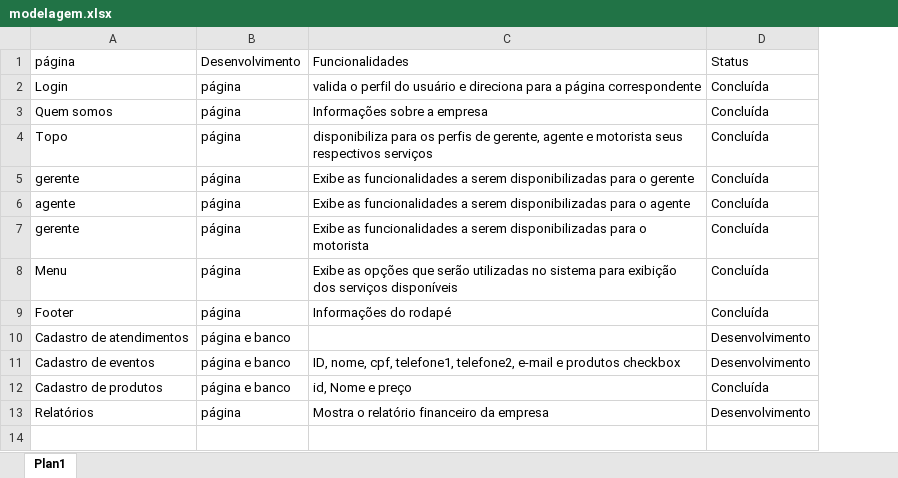
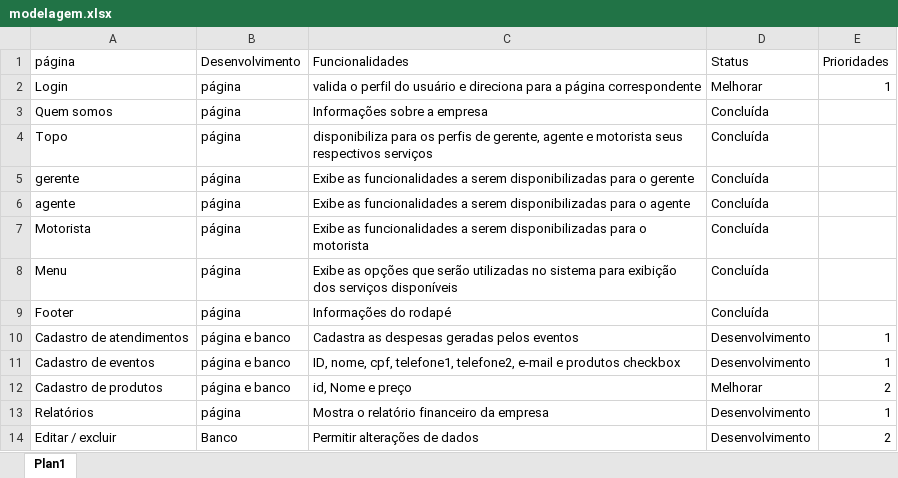
Before and after one commit to sidneisilvestre/funeraria, an Excel workbook: modelagem.xlsx, sheet Plan1, drawn as a sheet; values as stored, in another font and other column widths than the file's, no borders; the diff names each change by its address in the sheet, - before the commit and + after, or states it on an @@ line.

Commit message:
Add files via upload

```diff
--- a/modelagem.xlsx (sheet Plan1)
+++ b/modelagem.xlsx (sheet Plan1)
+column E (Prioridades), rows 2-13: 1 |  |  |  |  |  |  |  | 1 | 1 | 2 | 1
-D2 (Status): Concluída
+D2 (Status): Melhorar
-A7 (página): gerente
+A7 (página): Motorista
-C10 (Funcionalidades): (empty)
+C10 (Funcionalidades): Cadastra as despesas geradas pelos eventos
-D12 (Status): Concluída
+D12 (Status): Melhorar
+row 14: Editar / excluir | Banco | Permitir alterações de dados | Desenvolvimento | 2
```
